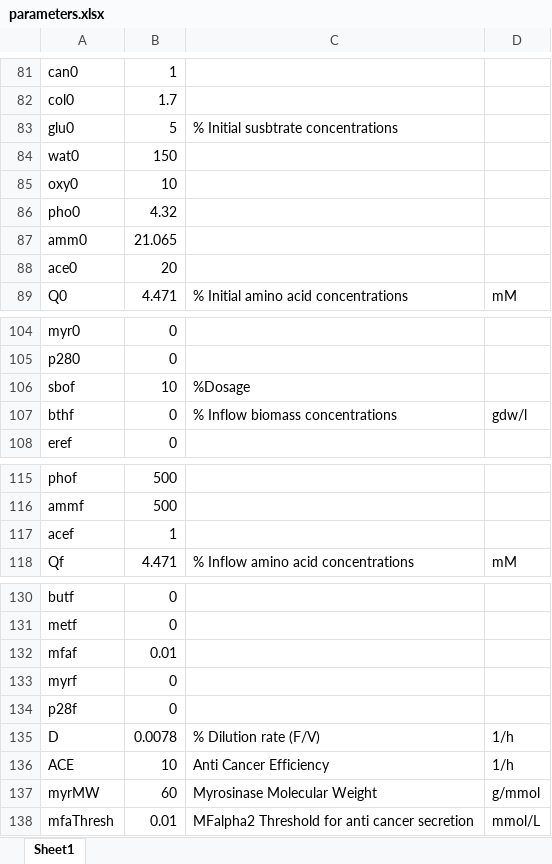
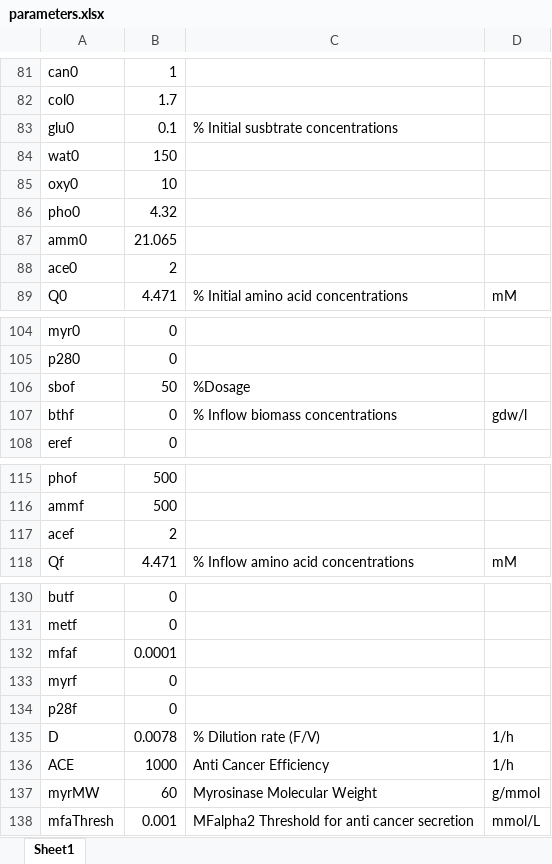
Before and after one commit to franciscozorrilla/Chalmers-iGEM2018, an Excel workbook: iGEM simulation environment/Scripts/parameters.xlsx, sheet Sheet1, drawn as a sheet; only a part is shown, gaps mark what is left out; values as stored, in another font and other column widths than the file's, no borders; the diff names each change by its address in the sheet, - before the commit and + after, or states it on an @@ line.

```diff
--- a/iGEM simulation environment/Scripts/parameters.xlsx (sheet Sheet1)
+++ b/iGEM simulation environment/Scripts/parameters.xlsx (sheet Sheet1)
-B83: 5
+B83: 0.1
-B88: 20
+B88: 2
-B106: 10
+B106: 50
-B117: 1
+B117: 2
-B132: 0.01
+B132: 0.0001
-B136: 10
+B136: 1000
-B138: 0.01
+B138: 0.001
```
Also changed, not shown: 15 other files.
